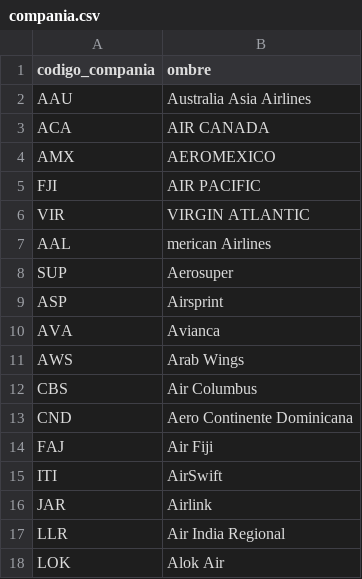
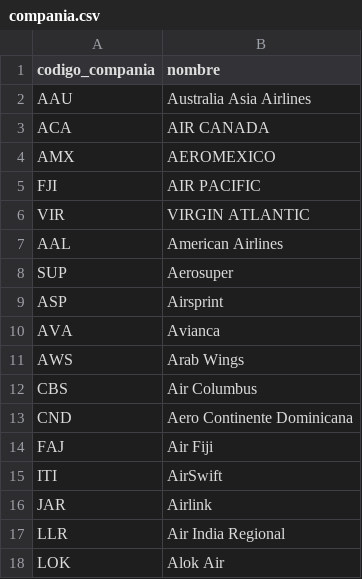
Before and after one commit to emolaba/REPOTRABAJO, a CSV file: Entrega1/tablas/compania.csv, drawn as a sheet; the diff names each change by its address in the sheet, - before the commit and + after, or states it on an @@ line.

```diff
--- a/Entrega1/tablas/compania.csv
+++ b/Entrega1/tablas/compania.csv
-B1: ombre
+B1: nombre
-B7 (nombre): merican Airlines
+B7 (nombre): American Airlines
```
Also changed, not shown: Entrega1/tablas/aeronave.csv, Entrega1/tablas/fpl.csv.
